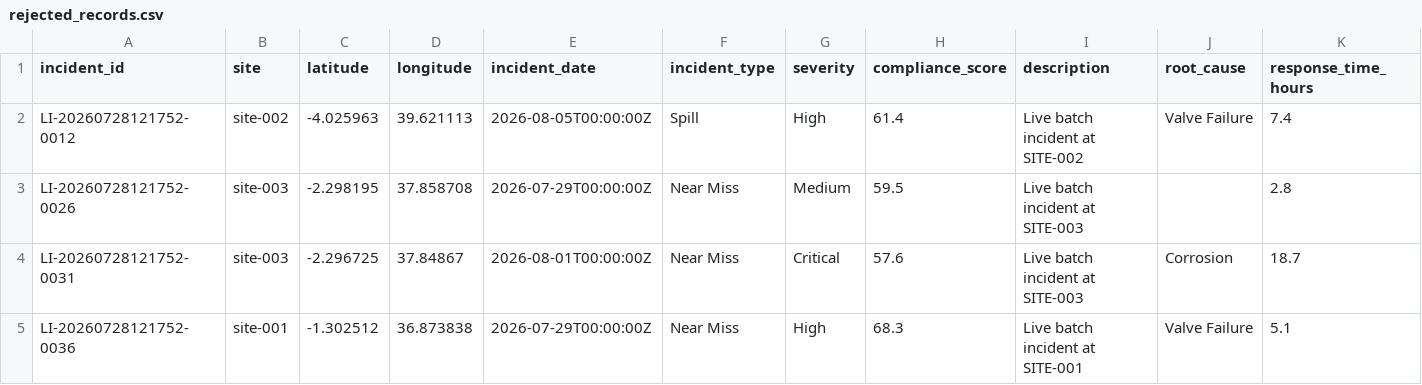
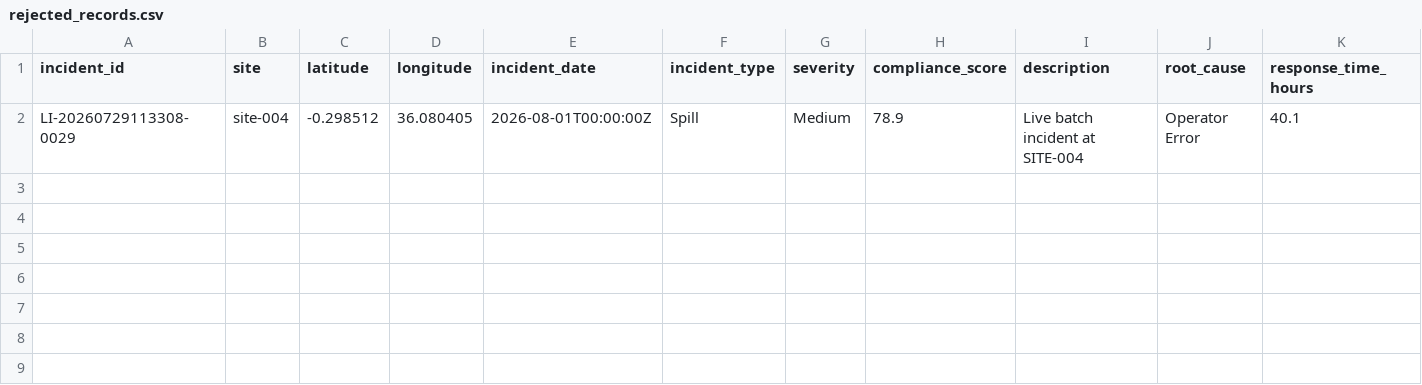
Before and after one commit to IanMose/PLP-FTG, a CSV file: sentinel/data/quarantine/rejected_records.csv, drawn as a sheet; only a part is shown; removed rows and columns are numbered as before the commit, all else as after; rows hold the shown columns only; the diff names each change by its address in the sheet, - before the commit and + after, or states it on an @@ line.

```diff
--- a/sentinel/data/quarantine/rejected_records.csv
+++ b/sentinel/data/quarantine/rejected_records.csv
-row 2: LI-20260728121752-0012 | site-002 | -4.025963 | 39.621113 | 2026-08-05T00:00:00Z | Spill | High | 61.4 | Live batch incident at SITE-002 | Valve Failure | 7.4
-row 3: LI-20260728121752-0026 | site-003 | -2.298195 | 37.858708 | 2026-07-29T00:00:00Z | Near Miss | Medium | 59.5 | Live batch incident at SITE-003 |  | 2.8
-row 4: LI-20260728121752-0031 | site-003 | -2.296725 | 37.84867 | 2026-08-01T00:00:00Z | Near Miss | Critical | 57.6 | Live batch incident at SITE-003 | Corrosion | 18.7
-row 5: LI-20260728121752-0036 | site-001 | -1.302512 | 36.873838 | 2026-07-29T00:00:00Z | Near Miss | High | 68.3 | Live batch incident at SITE-001 | Valve Failure | 5.1
+row 2: LI-20260729113308-0029 | site-004 | -0.298512 | 36.080405 | 2026-08-01T00:00:00Z | Spill | Medium | 78.9 | Live batch incident at SITE-004 | Operator Error | 40.1
```
Also changed, not shown: 6 other files.
